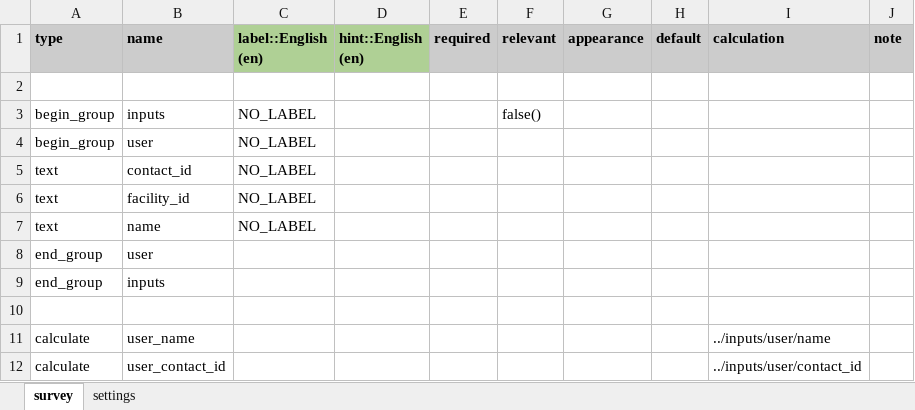
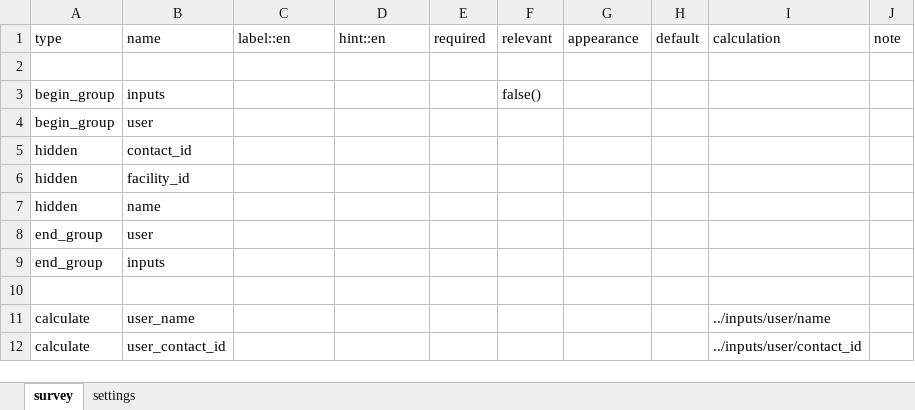
Before and after one commit to jkuester/cht-config-library, an Excel workbook: extension-libs/forms/contact/person-create.xlsx, sheet survey, drawn as a sheet; only a part is shown; values as stored, in another font and other column widths than the file's, no borders; conditional formats not drawn; removed rows and columns are numbered as before the commit, all else as after; the diff names each change by its address in the sheet, - before the commit and + after, or states it on an @@ line.

```diff
--- a/extension-libs/forms/contact/person-create.xlsx (sheet survey)
+++ b/extension-libs/forms/contact/person-create.xlsx (sheet survey)
-A1:B1 fill: #CCCCCC
+A1:B1 fill: none
-A1:J1 bold: on
+A1:J1 bold: off
-C1: label::English (en)
+C1: label::en
-C1:D1 fill: #AFD095
+C1:D1 fill: none
-D1: hint::English (en)
+D1: hint::en
-E1:J1 fill: #CCCCCC
+E1:J1 fill: none
-C3:C4 (label::en): NO_LABEL
+C3:C4 (label::en): (empty)
-row 5: text | contact_id | NO_LABEL
-row 6: text | facility_id | NO_LABEL
-row 7: text | name | NO_LABEL
+row 5: hidden | contact_id
+row 6: hidden | facility_id
+row 7: hidden | name
```
Also changed, not shown: sheet settings, basic-forms/forms/app/android_app_launcher.xlsx, basic-forms/forms/app/dynamic_error_message.xlsx, 51 other files.
